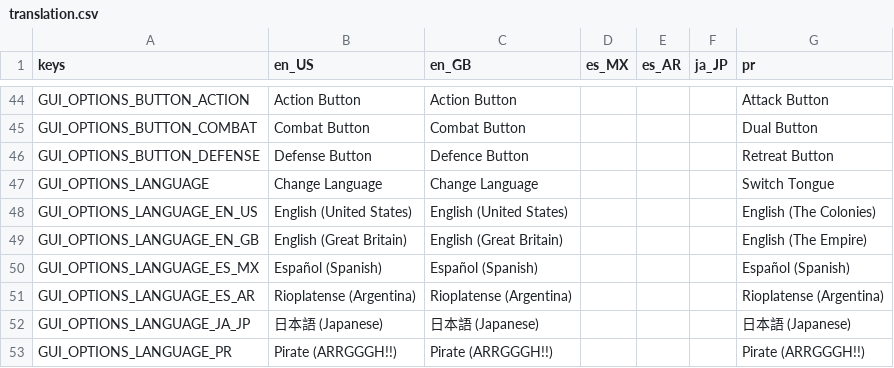
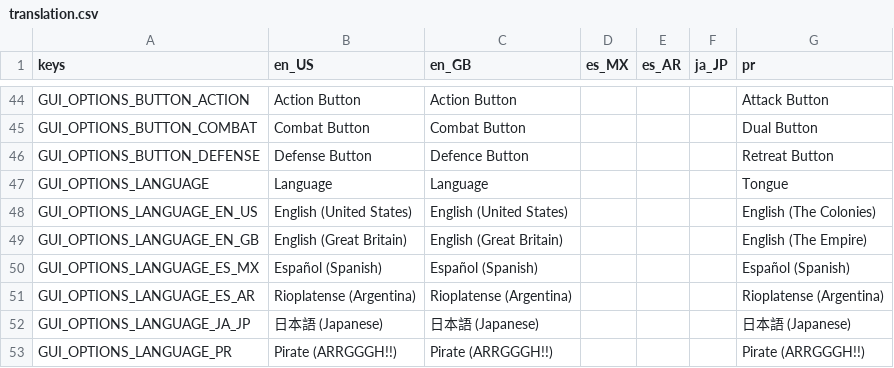
Before and after one commit to ymskimei/Snail-Quest, a CSV file: translation.csv, drawn as a sheet; only a part is shown, gaps mark what is left out.

```diff
--- a/translation.csv
+++ b/translation.csv
@@ -46,3 +46,3 @@ GUI_OPTIONS_BUTTON_COMBAT	Combat Button	Combat Button				Dual Button
 GUI_OPTIONS_BUTTON_DEFENSE	Defense Button	Defence Button				Retreat Button
-GUI_OPTIONS_LANGUAGE	Change Language	Change Language				Switch Tongue
+GUI_OPTIONS_LANGUAGE	Language	Language				Tongue
 GUI_OPTIONS_LANGUAGE_EN_US	English (United States)	English (United States)				English (The Colonies)
```
Also changed, not shown: 46 other files.
